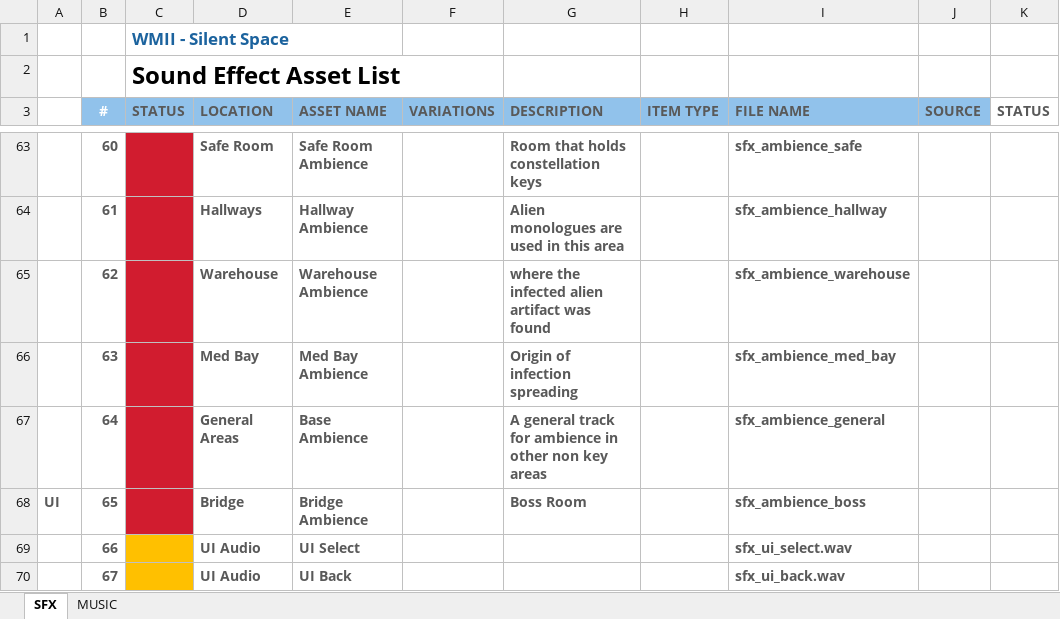
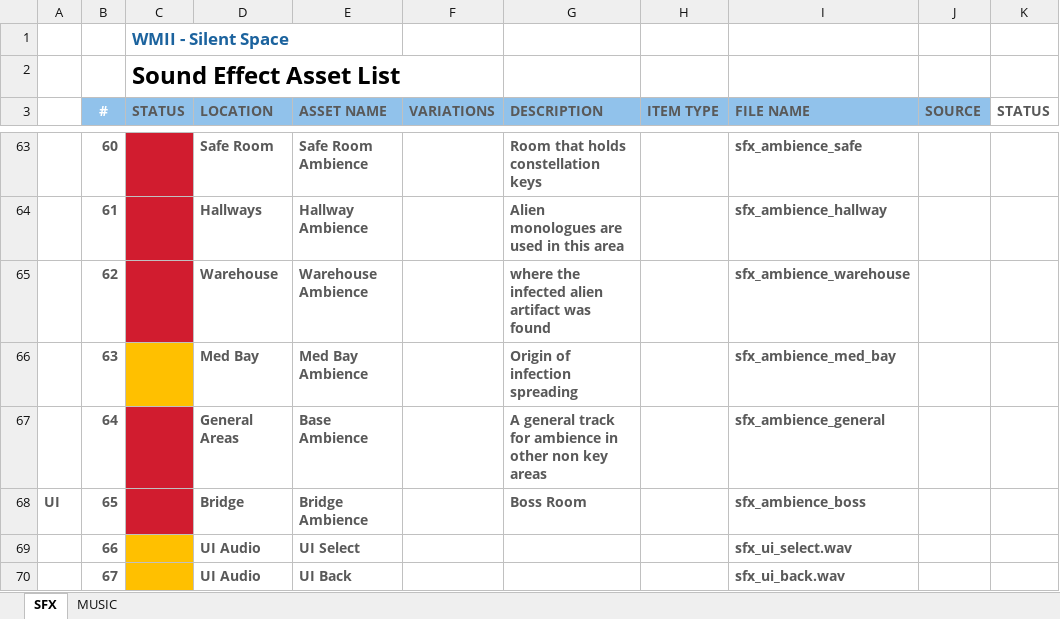
Before and after one commit to Officialwmii/MetroidvaniaHorrorGame, an Excel workbook: Silent Space Audio Asset List.xlsx, sheet SFX, drawn as a sheet; only a part is shown, gaps mark what is left out; values as stored, in another font and other column widths than the file's, no borders; table styles not drawn; the diff names each change by its address in the sheet, - before the commit and + after, or states it on an @@ line.

Commit message:
Update Silent Space Audio Asset List.xlsx

```diff
--- a/Silent Space Audio Asset List.xlsx (sheet SFX)
+++ b/Silent Space Audio Asset List.xlsx (sheet SFX)
-C66 fill: #D11C2F
+C66 fill: #FFC000
```
